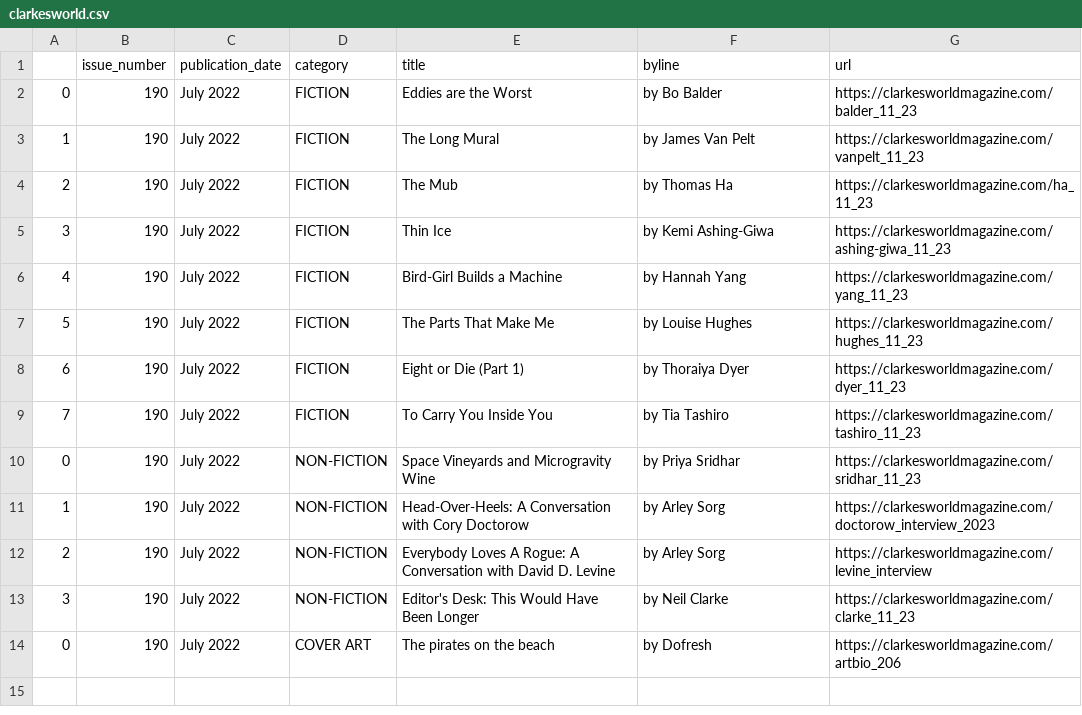
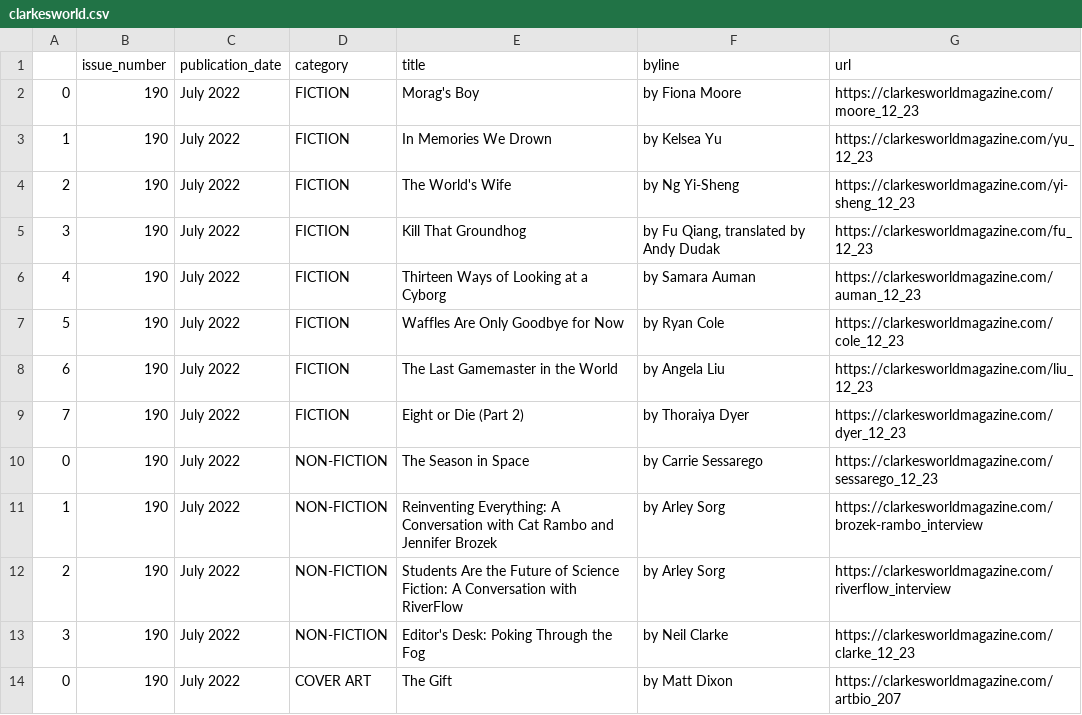
Before and after one commit to luyi-eve/autoscraper-clarkesworld-mag, a CSV file: clarkesworld.csv, drawn as a sheet.

```diff
--- a/clarkesworld.csv
+++ b/clarkesworld.csv
@@ -1,14 +1,14 @@
 ,issue_number,publication_date,category,title,byline,url
-0,190,July 2022,FICTION,Eddies are the Worst,by Bo Balder,https://clarkesworldmagazine.com/balder_11_23
-1,190,July 2022,FICTION,The Long Mural,by James Van Pelt,https://clarkesworldmagazine.com/vanpelt_11_23
-2,190,July 2022,FICTION,The Mub,by Thomas Ha,https://clarkesworldmagazine.com/ha_11_23
-3,190,July 2022,FICTION,Thin Ice,by Kemi Ashing-Giwa,https://clarkesworldmagazine.com/ashing-giwa_11_23
-4,190,July 2022,FICTION,Bird-Girl Builds a Machine,by Hannah Yang,https://clarkesworldmagazine.com/yang_11_23
-5,190,July 2022,FICTION,The Parts That Make Me,by Louise Hughes,https://clarkesworldmagazine.com/hughes_11_23
-6,190,July 2022,FICTION,Eight or Die (Part 1),by Thoraiya Dyer,https://clarkesworldmagazine.com/dyer_11_23
-7,190,July 2022,FICTION,To Carry You Inside You,by Tia Tashiro,https://clarkesworldmagazine.com/tashiro_11_23
-0,190,July 2022,NON-FICTION,Space Vineyards and Microgravity Wine,by Priya Sridhar,https://clarkesworldmagazine.com/sridhar_11_23
-1,190,July 2022,NON-FICTION,Head-Over-Heels: A Conversation with Cory Doctorow,by Arley Sorg,https://clarkesworldmagazine.com/doctorow_interview_2023
-2,190,July 2022,NON-FICTION,Everybody Loves A Rogue: A Conversation with David D. Levine,by Arley Sorg,https://clarkesworldmagazine.com/levine_interview
-3,190,July 2022,NON-FICTION,Editor's Desk: This Would Have Been Longer,by Neil Clarke,https://clarkesworldmagazine.com/clarke_11_23
-0,190,July 2022,COVER ART,The pirates on the beach,by Dofresh,https://clarkesworldmagazine.com/artbio_206
+0,190,July 2022,FICTION,Morag's Boy,by Fiona Moore,https://clarkesworldmagazine.com/moore_12_23
+1,190,July 2022,FICTION,In Memories We Drown,by Kelsea Yu,https://clarkesworldmagazine.com/yu_12_23
+2,190,July 2022,FICTION,The World's Wife,by Ng Yi-Sheng,https://clarkesworldmagazine.com/yi-sheng_12_23
+3,190,July 2022,FICTION,Kill That Groundhog,"by Fu Qiang, translated by Andy Dudak",https://clarkesworldmagazine.com/fu_12_23
+4,190,July 2022,FICTION,Thirteen Ways of Looking at a Cyborg,by Samara Auman,https://clarkesworldmagazine.com/auman_12_23
+5,190,July 2022,FICTION,Waffles Are Only Goodbye for Now,by Ryan Cole,https://clarkesworldmagazine.com/cole_12_23
+6,190,July 2022,FICTION,The Last Gamemaster in the World,by Angela Liu,https://clarkesworldmagazine.com/liu_12_23
+7,190,July 2022,FICTION,Eight or Die (Part 2),by Thoraiya Dyer,https://clarkesworldmagazine.com/dyer_12_23
+0,190,July 2022,NON-FICTION,The Season in Space,by Carrie Sessarego,https://clarkesworldmagazine.com/sessarego_12_23
+1,190,July 2022,NON-FICTION,Reinventing Everything: A Conversation with Cat Rambo and Jennifer Brozek,by Arley Sorg,https://clarkesworldmagazine.com/brozek-rambo_interview
+2,190,July 2022,NON-FICTION,Students Are the Future of Science Fiction: A Conversation with RiverFlow,by Arley Sorg,https://clarkesworldmagazine.com/riverflow_interview
+3,190,July 2022,NON-FICTION,Editor's Desk: Poking Through the Fog,by Neil Clarke,https://clarkesworldmagazine.com/clarke_12_23
+0,190,July 2022,COVER ART,The Gift,by Matt Dixon,https://clarkesworldmagazine.com/artbio_207
```
